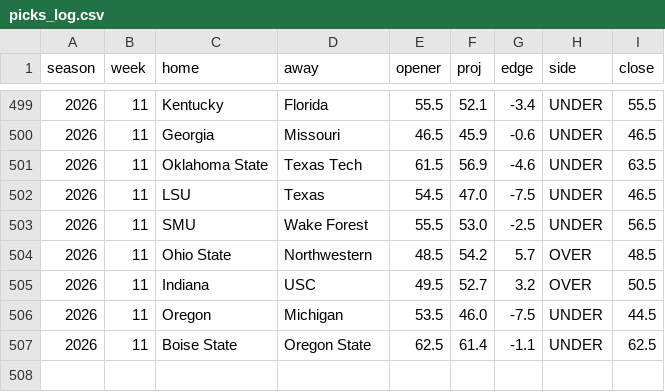
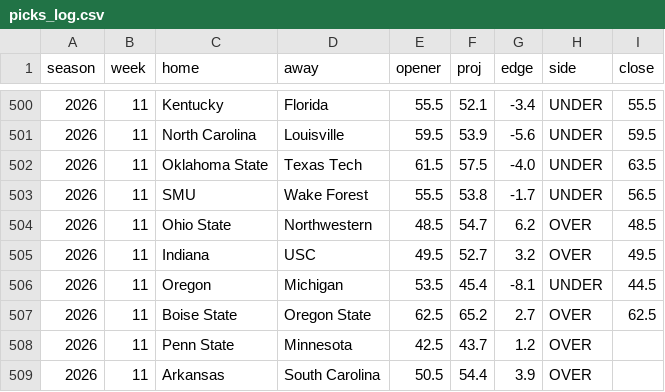
Before and after one commit to aberni03/ncaaf-totals-edge, a CSV file: out/picks_log.csv, drawn as a sheet; only a part is shown, gaps mark what is left out; the diff covers the shown part only.

```diff
--- a/out/picks_log.csv
+++ b/out/picks_log.csv
@@ -499,9 +500,10 @@ season,week,home,away,opener,proj,edge,side,close
 2026,11,Kentucky,Florida,55.5,52.1,-3.4,UNDER,55.5
-2026,11,Georgia,Missouri,46.5,45.9,-0.6,UNDER,46.5
-2026,11,Oklahoma State,Texas Tech,61.5,56.9,-4.6,UNDER,63.5
-2026,11,LSU,Texas,54.5,47.0,-7.5,UNDER,46.5
-2026,11,SMU,Wake Forest,55.5,53.0,-2.5,UNDER,56.5
-2026,11,Ohio State,Northwestern,48.5,54.2,5.7,OVER,48.5
-2026,11,Indiana,USC,49.5,52.7,3.2,OVER,50.5
-2026,11,Oregon,Michigan,53.5,46.0,-7.5,UNDER,44.5
-2026,11,Boise State,Oregon State,62.5,61.4,-1.1,UNDER,62.5
+2026,11,North Carolina,Louisville,59.5,53.9,-5.6,UNDER,59.5
+2026,11,Oklahoma State,Texas Tech,61.5,57.5,-4.0,UNDER,63.5
+2026,11,SMU,Wake Forest,55.5,53.8,-1.7,UNDER,56.5
+2026,11,Ohio State,Northwestern,48.5,54.7,6.2,OVER,48.5
+2026,11,Indiana,USC,49.5,52.7,3.2,OVER,49.5
+2026,11,Oregon,Michigan,53.5,45.4,-8.1,UNDER,44.5
+2026,11,Boise State,Oregon State,62.5,65.2,2.7,OVER,62.5
+2026,11,Penn State,Minnesota,42.5,43.7,1.2,OVER,
+2026,11,Arkansas,South Carolina,50.5,54.4,3.9,OVER,
```
Also changed, not shown: 2 added rows, 1 removed row and 24 edited cells elsewhere in this file, out/odds_snapshots.csv, out/openers.csv, 9 other files.
